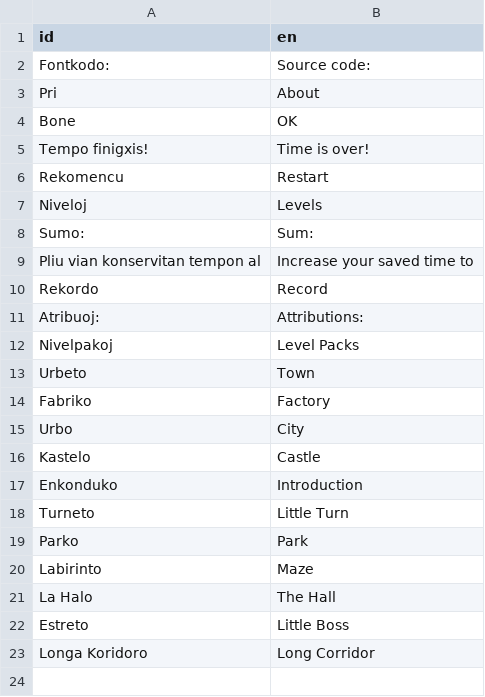
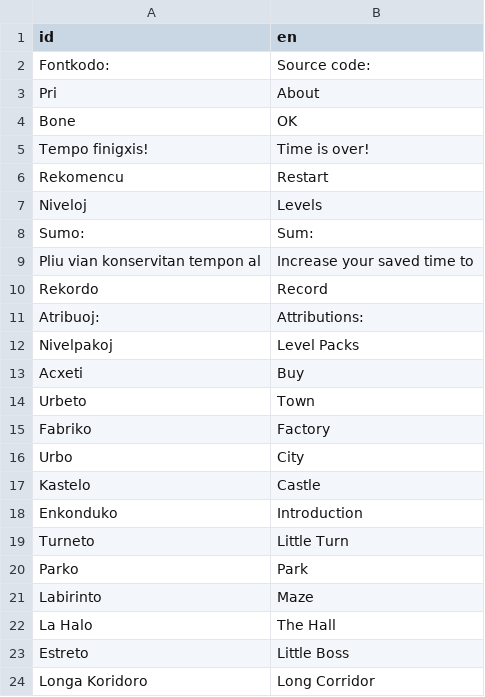
Before and after one commit to HassanHeydariNasab/trans, a CSV file: Traduko.csv, drawn as a sheet.

```diff
--- a/Traduko.csv
+++ b/Traduko.csv
@@ -12,2 +12,3 @@ Atribuoj:,Attributions:
 Nivelpakoj,Level Packs
+Acxeti,Buy
 Urbeto,Town
```
Also changed, not shown: 10 other files.
